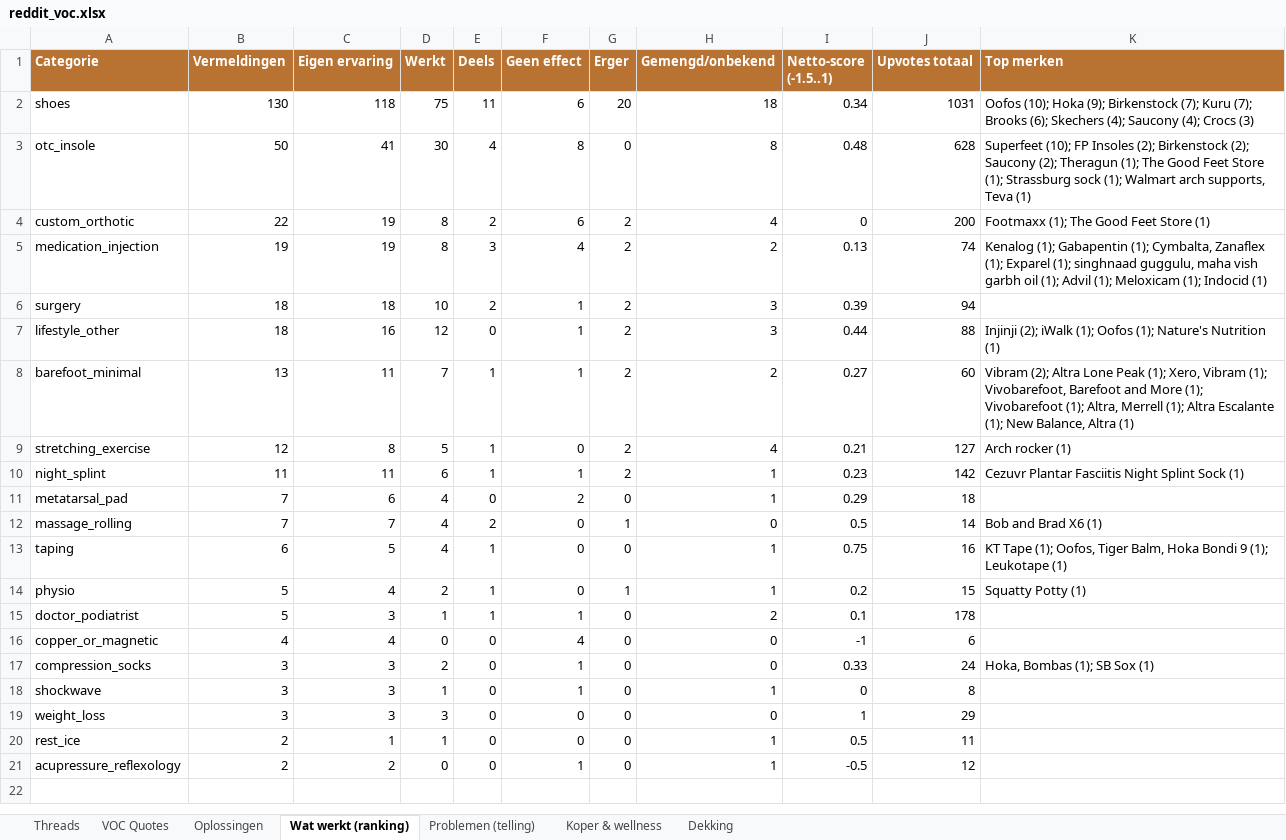
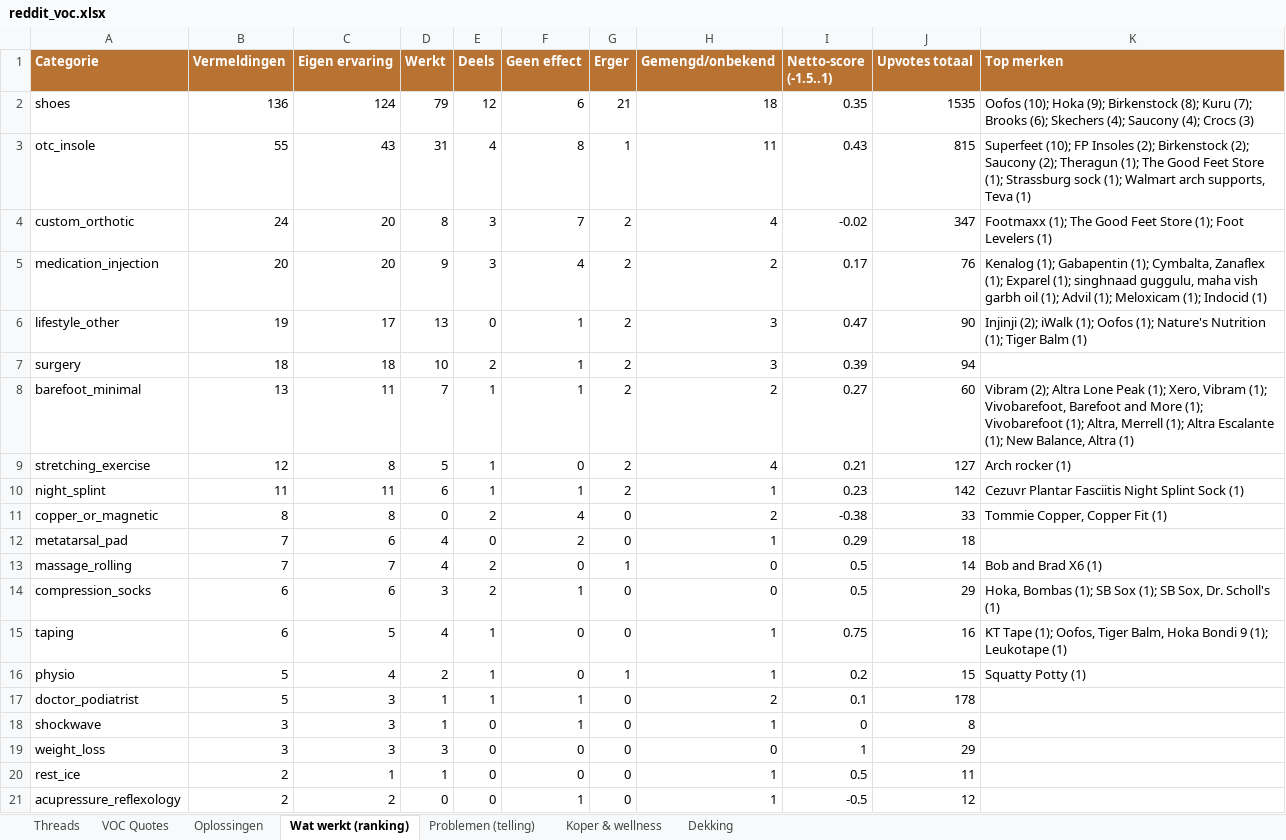
Before and after one commit to JorisKeijzer/Reddit-Scraper-Wintereijk, an Excel workbook: exports/reddit_voc.xlsx, sheet Wat werkt (ranking), drawn as a sheet; values as stored, in another font and other column widths than the file's, no borders; removed rows and columns are numbered as before the commit, all else as after; the diff names each change by its address in the sheet, - before the commit and + after, or states it on an @@ line.

```diff
--- a/exports/reddit_voc.xlsx (sheet Wat werkt (ranking))
+++ b/exports/reddit_voc.xlsx (sheet Wat werkt (ranking))
-B2 (Vermeldingen): 130
+B2 (Vermeldingen): 136
-C2 (Eigen ervaring): 118
+C2 (Eigen ervaring): 124
-D2 (Werkt): 75
+D2 (Werkt): 79
-E2 (Deels): 11
+E2 (Deels): 12
-G2 (Erger): 20
+G2 (Erger): 21
-I2 (Netto-score (-1.5..1)): 0.34
+I2 (Netto-score (-1.5..1)): 0.35
-J2 (Upvotes totaal): 1031
+J2 (Upvotes totaal): 1535
-K2 (Top merken): …(9); Birkenstock (7); Kuru (7);…
+K2 (Top merken): …(9); Birkenstock (8); Kuru (7);…
-B3 (Vermeldingen): 50
+B3 (Vermeldingen): 55
-C3 (Eigen ervaring): 41
+C3 (Eigen ervaring): 43
-D3 (Werkt): 30
+D3 (Werkt): 31
-G3 (Erger): 0
+G3 (Erger): 1
-H3 (Gemengd/onbekend): 8
+H3 (Gemengd/onbekend): 11
-I3 (Netto-score (-1.5..1)): 0.48
+I3 (Netto-score (-1.5..1)): 0.43
-J3 (Upvotes totaal): 628
+J3 (Upvotes totaal): 815
-B4 (Vermeldingen): 22
+B4 (Vermeldingen): 24
-C4:C5 (Eigen ervaring): 19
+C4:C5 (Eigen ervaring): 20
-E4 (Deels): 2
+E4 (Deels): 3
-F4 (Geen effect): 6
+F4 (Geen effect): 7
-I4 (Netto-score (-1.5..1)): 0
+I4 (Netto-score (-1.5..1)): -0.02
-J4 (Upvotes totaal): 200
+J4 (Upvotes totaal): 347
-K4 (Top merken): …Feet Store (1)
+K4 (Top merken): …Feet Store (1); Foot Levelers (1)
-B5 (Vermeldingen): 19
+B5 (Vermeldingen): 20
-D5 (Werkt): 8
+D5 (Werkt): 9
-I5 (Netto-score (-1.5..1)): 0.13
+I5 (Netto-score (-1.5..1)): 0.17
-J5 (Upvotes totaal): 74
+J5 (Upvotes totaal): 76
+row 6: lifestyle_other | 19 | 17 | 13 | 0 | 1 | 2 | 3 | 0.47 | 90 | Injinji (2); iWalk (1); Oofos (1); Nature's Nutrition (1); Tiger Balm (1)
-row 7: lifestyle_other | 18 | 16 | 12 | 0 | 1 | 2 | 3 | 0.44 | 88 | Injinji (2); iWalk (1); Oofos (1); Nature's Nutrition (1)
+row 11: copper_or_magnetic | 8 | 8 | 0 | 2 | 4 | 0 | 2 | -0.38 | 33 | Tommie Copper, Copper Fit (1)
+row 14: compression_socks | 6 | 6 | 3 | 2 | 1 | 0 | 0 | 0.5 | 29 | Hoka, Bombas (1); SB Sox (1); SB Sox, Dr. Scholl's (1)
-row 16: copper_or_magnetic | 4 | 4 | 0 | 0 | 4 | 0 | 0 | -1 | 6
-row 17: compression_socks | 3 | 3 | 2 | 0 | 1 | 0 | 0 | 0.33 | 24 | Hoka, Bombas (1); SB Sox (1)
```
Also changed, not shown: sheet VOC Quotes, sheet Threads, sheet Oplossingen, sheet Problemen (telling), sheet Koper & wellness, sheet Dekking, 16 other files.
